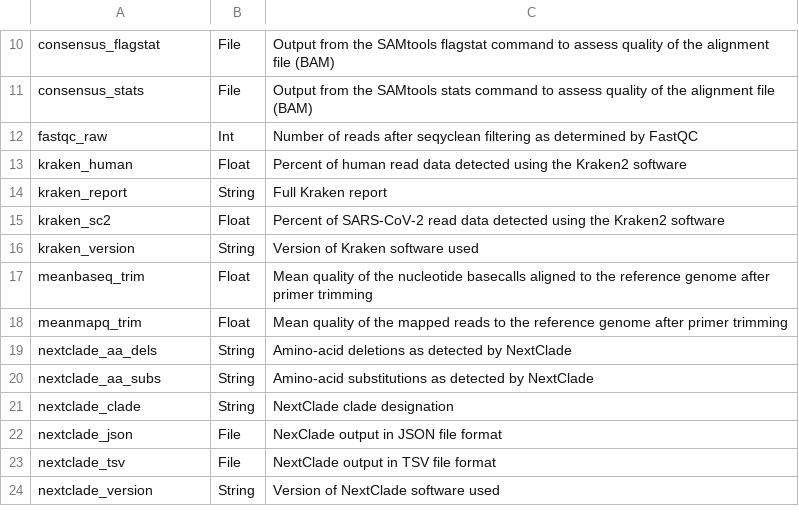
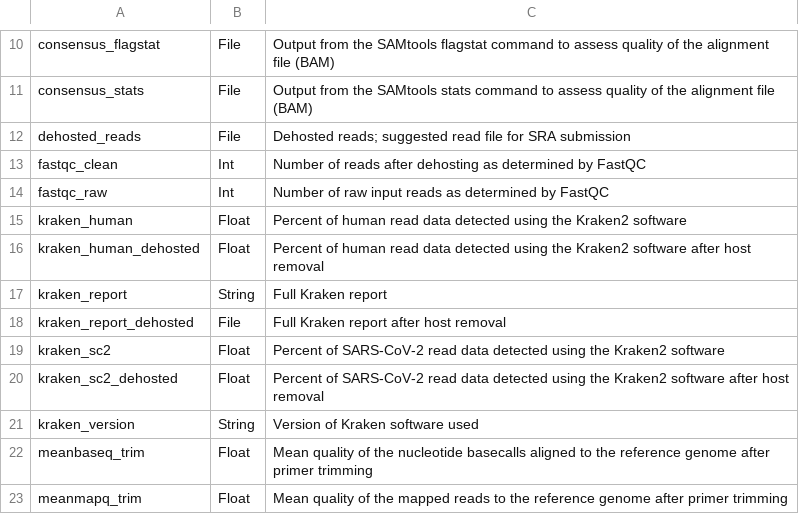
Before and after one commit to theiagen/public_health_viral_genomics, a CSV file: docs/source/tables/titan_workflows/titan_clearlabs_outputs.csv, drawn as a sheet; only a part is shown, gaps mark what is left out; the shorter side is filled out with more unchanged rows.

```diff
--- a/docs/source/tables/titan_workflows/titan_clearlabs_outputs.csv
+++ b/docs/source/tables/titan_workflows/titan_clearlabs_outputs.csv
@@ -11,6 +11,11 @@ consensus_flagstat,File,Output from the SAMtools flagstat command to assess qual
 consensus_stats,File,Output from the SAMtools stats command to assess quality of the alignment file (BAM)
-fastqc_raw,Int,Number of reads after seqyclean filtering as determined by FastQC
+dehosted_reads,File,Dehosted reads; suggested read file for SRA submission
+fastqc_clean,Int,Number of reads after dehosting as determined by FastQC
+fastqc_raw,Int,Number of raw input reads as determined by FastQC
 kraken_human,Float,Percent of human read data detected using the Kraken2 software
+kraken_human_dehosted,Float,Percent of human read data detected using the Kraken2 software after host removal
 kraken_report,String,Full Kraken report
+kraken_report_dehosted,File, Full Kraken report after host removal
 kraken_sc2,Float,Percent of SARS-CoV-2 read data detected using the Kraken2 software
+kraken_sc2_dehosted,Float,Percent of SARS-CoV-2 read data detected using the Kraken2 software after host removal
 kraken_version,String,Version of Kraken software used
```
Also changed, not shown: docs/source/tables/titan_workflows/titan_clearlabs_optional_inputs.csv, docs/source/tables/titan_workflows/titan_illumina_pe_optional_inputs.csv, 9 other files.
